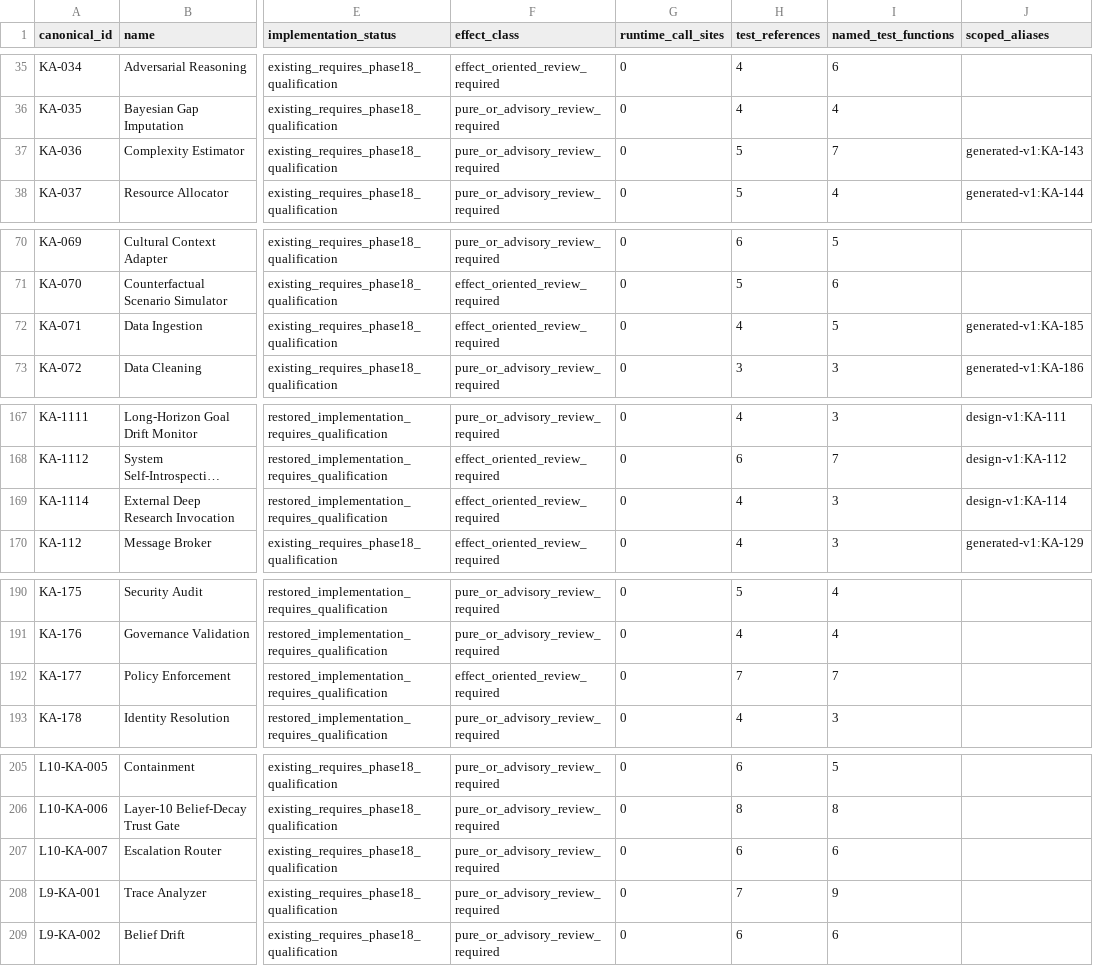
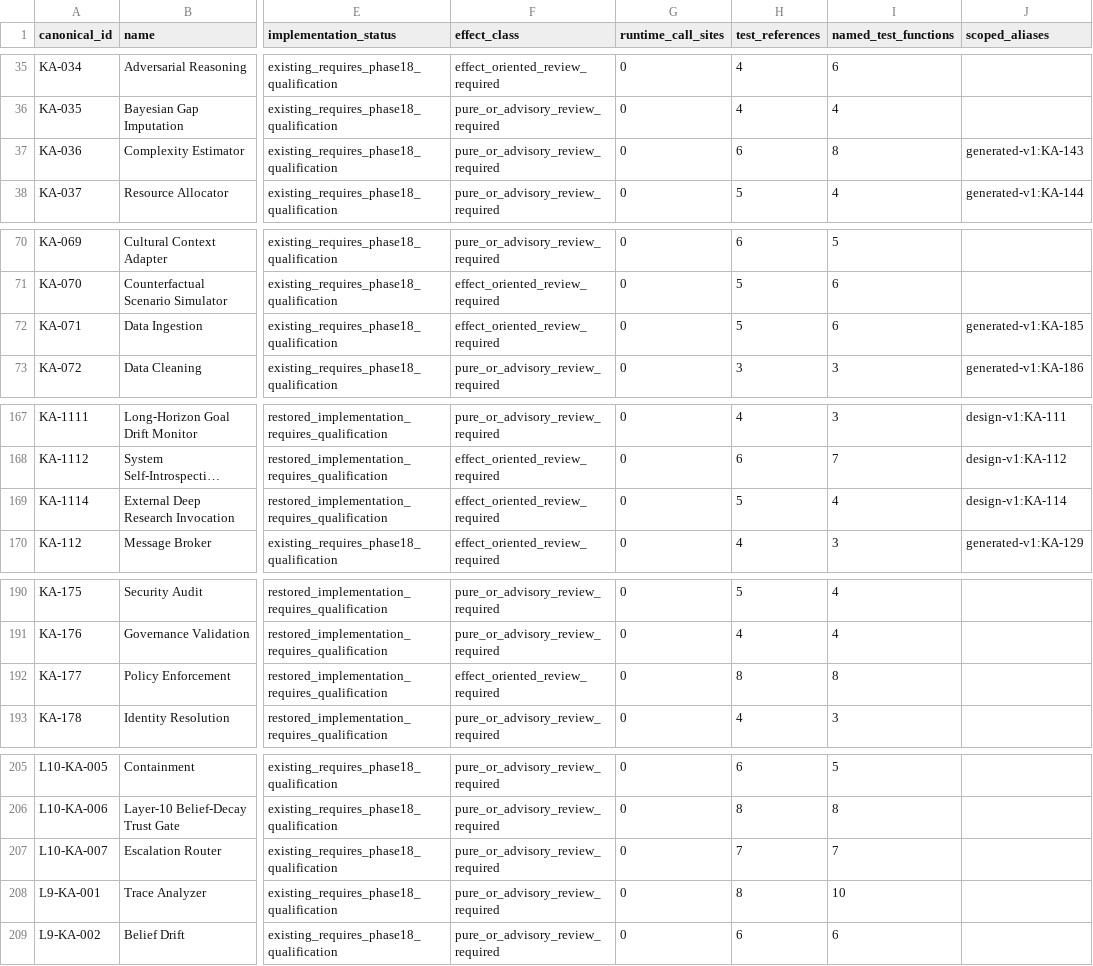
Before and after one commit to kherrera6219/DataLogicEngine, a CSV file: reports/production-readiness/2026/phase-18/ka-capability-crosswalk.csv, drawn as a sheet; only a part is shown, gaps mark what is left out; long unchanged cells end in …; the diff covers the shown part only; the diff names each change by its address in the sheet, - before the commit and + after, or states it on an @@ line.

```diff
--- a/reports/production-readiness/2026/phase-18/ka-capability-crosswalk.csv
+++ b/reports/production-readiness/2026/phase-18/ka-capability-crosswalk.csv
-H37 (test_references): 5
+H37 (test_references): 6
-I37 (named_test_functions): 7
+I37 (named_test_functions): 8
-H72 (test_references): 4
+H72 (test_references): 5
-I72 (named_test_functions): 5
+I72 (named_test_functions): 6
-H169 (test_references): 4
+H169 (test_references): 5
-I169 (named_test_functions): 3
+I169 (named_test_functions): 4
-H192 (test_references): 7
+H192 (test_references): 8
-I192 (named_test_functions): 7
+I192 (named_test_functions): 8
-H207 (test_references): 6
+H207 (test_references): 7
-I207 (named_test_functions): 6
+I207 (named_test_functions): 7
-H208 (test_references): 7
+H208 (test_references): 8
-I208 (named_test_functions): 9
+I208 (named_test_functions): 10
```
Also changed, not shown: 2 edited cells elsewhere in this file, docs/FILE_INVENTORY.csv, reports/production-readiness/2026/phase-19/ka-integration-authority.csv, 57 other files.
